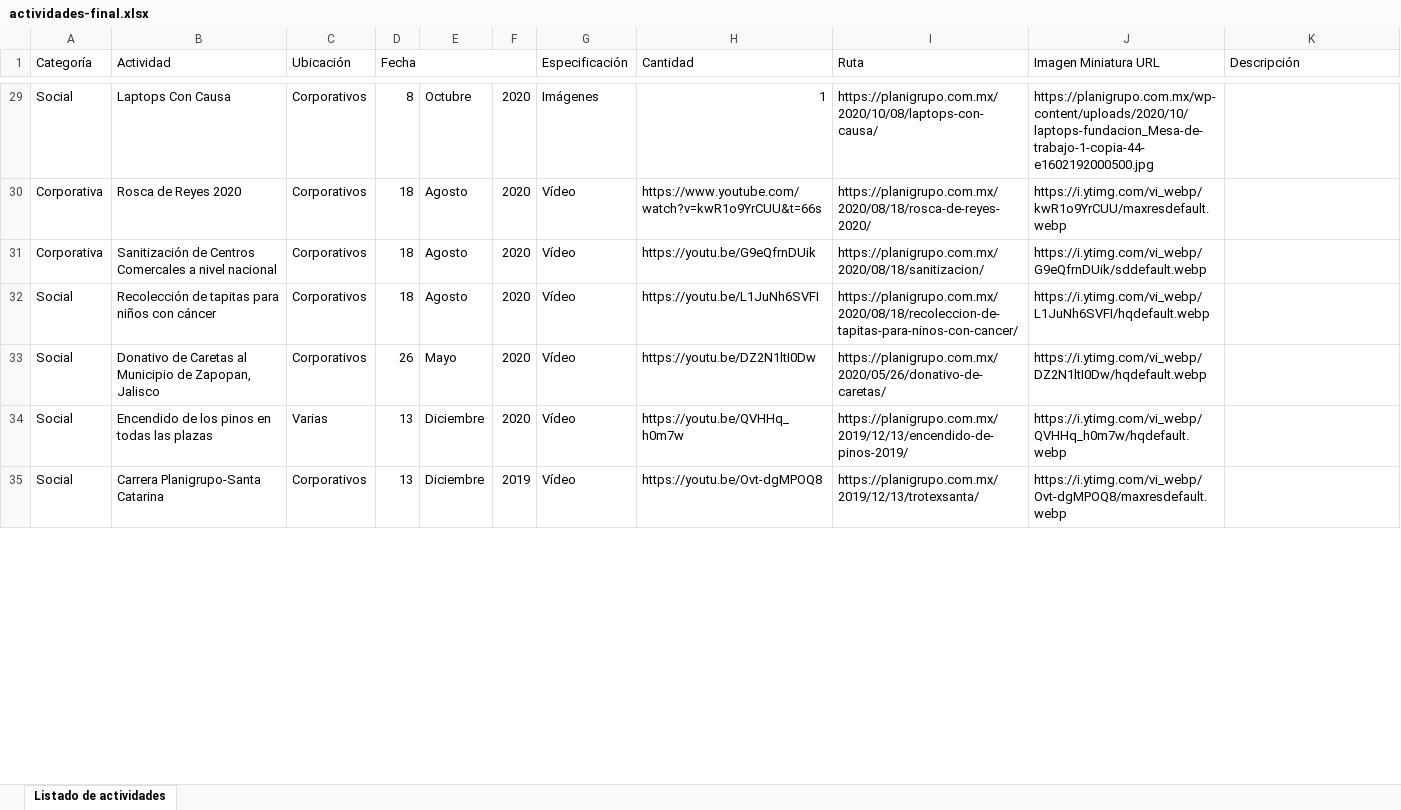
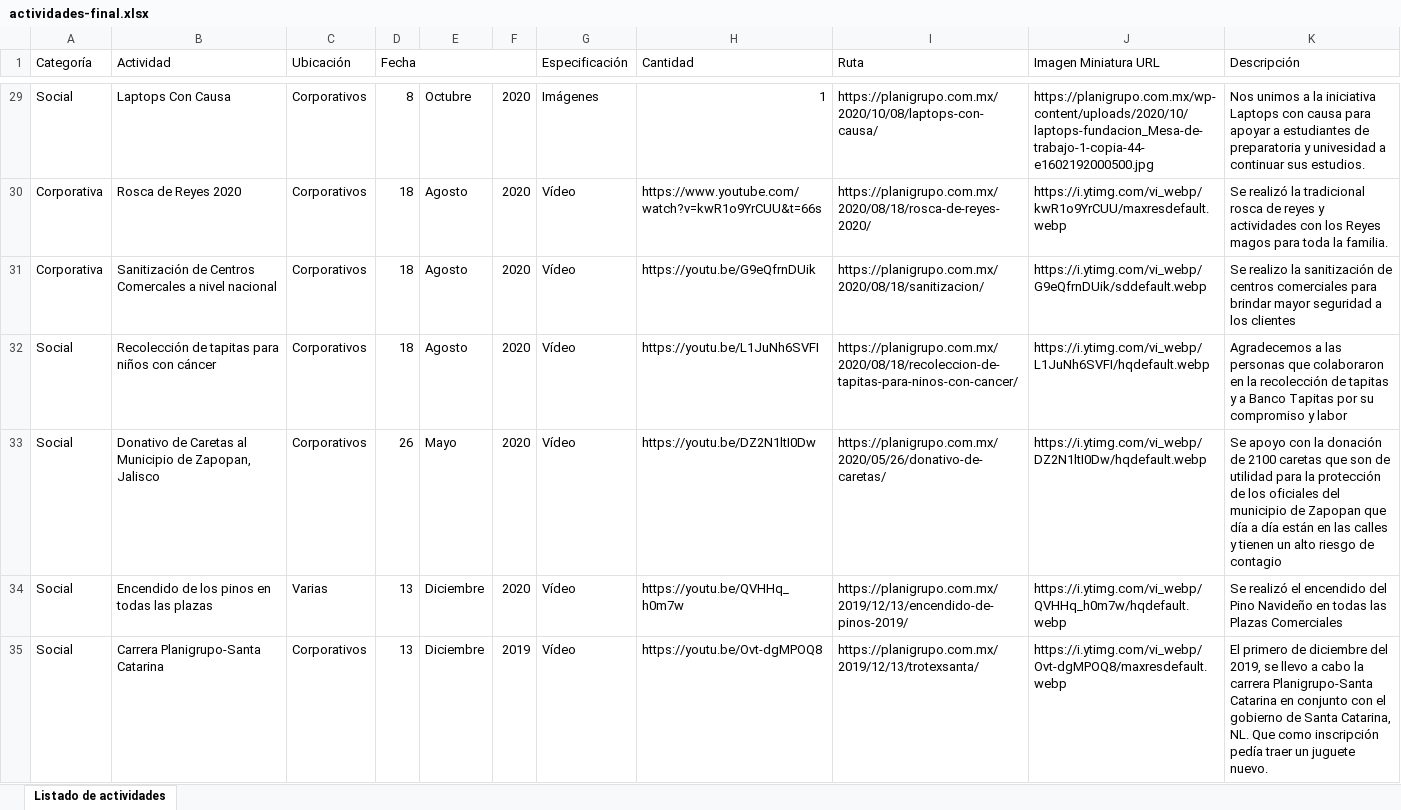
Before and after one commit to edcan-dev/planigrupo-edcan-dev, an Excel workbook: data/asg/actividades-final.xlsx, sheet Listado de actividades, drawn as a sheet; only a part is shown, gaps mark what is left out; values as stored, in another font and other column widths than the file's, no cell formats; the diff covers the shown part only; the diff names each change by its address in the sheet, - before the commit and + after, or states it on an @@ line.

```diff
--- a/data/asg/actividades-final.xlsx (sheet Listado de actividades)
+++ b/data/asg/actividades-final.xlsx (sheet Listado de actividades)
-K29 (Descripción): (empty)
+K29 (Descripción): Nos unimos a la iniciativa Laptops con causa para apoyar a estudiantes de preparatoria y univesidad a continuar sus estudios.
-K30 (Descripción): (empty)
+K30 (Descripción): Se realizó la tradicional rosca de reyes y actividades con los Reyes magos para toda la familia.
-K31 (Descripción): (empty)
+K31 (Descripción): Se realizo la sanitización de centros comerciales para brindar mayor seguridad a los clientes
-K32 (Descripción): (empty)
+K32 (Descripción): Agradecemos a las personas que colaboraron en la recolección de tapitas y a Banco Tapitas por su compromiso y labor
-K33 (Descripción): (empty)
+K33 (Descripción): Se apoyo con la donación de 2100 caretas que son de utilidad para la protección de los oficiales del municipio de Zapopan que día a día están en las calles y tienen un alto riesgo de contagio
-K34 (Descripción): (empty)
+K34 (Descripción): Se realizó el encendido del Pino Navideño en todas las Plazas Comerciales
-K35 (Descripción): (empty)
+K35 (Descripción): El primero de diciembre del 2019, se llevo a cabo la carrera Planigrupo-Santa Catarina en conjunto con el gobierno de Santa Catarina, NL. Que como inscripción pedía traer un juguete nuevo.
```
Also changed, not shown: 1 removed row and 120 edited cells elsewhere in this sheet, cell formats, 5 other files.
